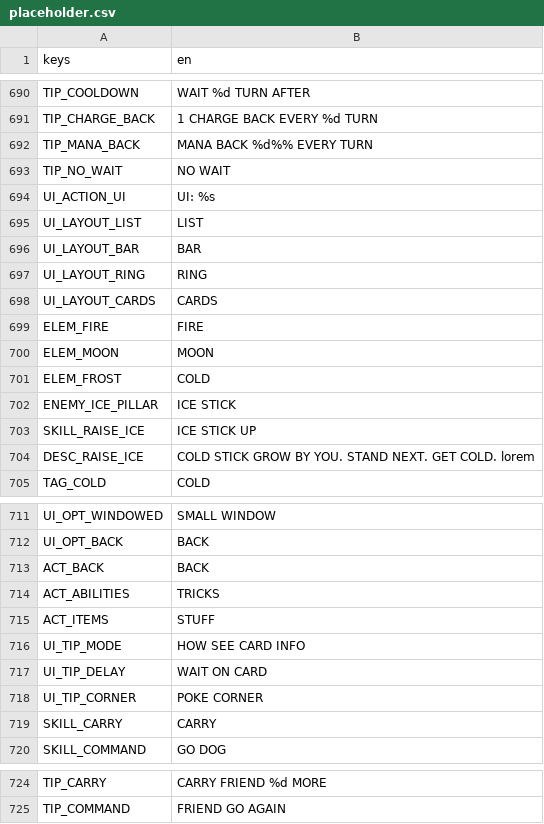
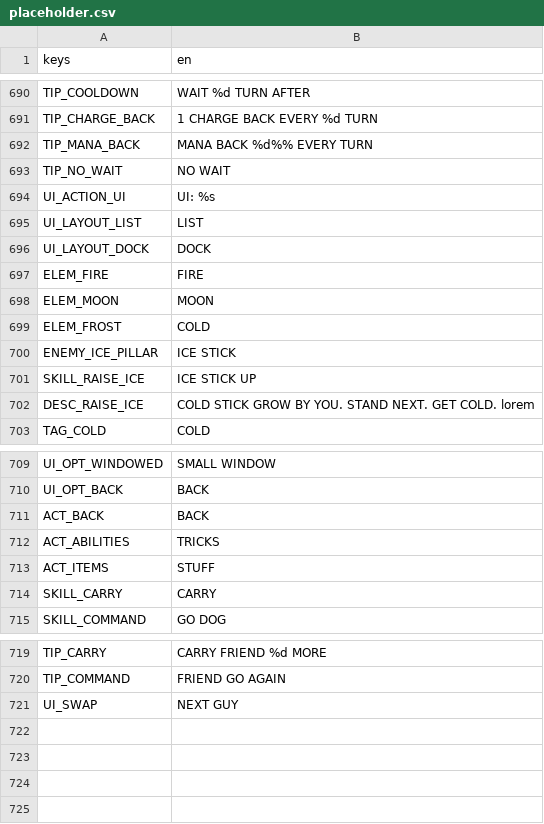
Before and after one commit to BrandonSigil/lodestone, a CSV file: game/text/placeholder.csv, drawn as a sheet; only a part is shown, gaps mark what is left out; removed rows and columns are numbered as before the commit, all else as after; the diff names each change by its address in the sheet, - before the commit and + after, or states it on an @@ line.

```diff
--- a/game/text/placeholder.csv
+++ b/game/text/placeholder.csv
-row 696: UI_LAYOUT_BAR | BAR
-row 697: UI_LAYOUT_RING | RING
-row 698: UI_LAYOUT_CARDS | CARDS
+row 696: UI_LAYOUT_DOCK | DOCK
-row 716: UI_TIP_MODE | HOW SEE CARD INFO
-row 717: UI_TIP_DELAY | WAIT ON CARD
-row 718: UI_TIP_CORNER | POKE CORNER
+row 721: UI_SWAP | NEXT GUY
```
Also changed, not shown: 12 other files.
